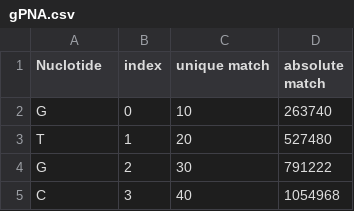
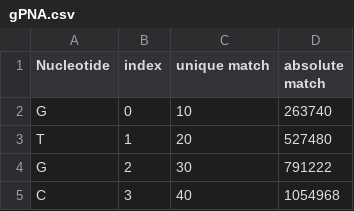
Before and after one commit to SEpapoulis/MAPT, a CSV file: Moccia_PNA/data/gPNA.csv, drawn as a sheet; only a part is shown.

```diff
--- a/Moccia_PNA/data/gPNA.csv
+++ b/Moccia_PNA/data/gPNA.csv
@@ -1,2 +1,2 @@
-Nuclotide,index,unique match,absolute match
+Nucleotide,index,unique match,absolute match
 G,0,10,263740
```
Also changed, not shown: Moccia_PNA/data/mPNA.csv, Moccia_PNA/data/pPNA.csv, 34 other files.
